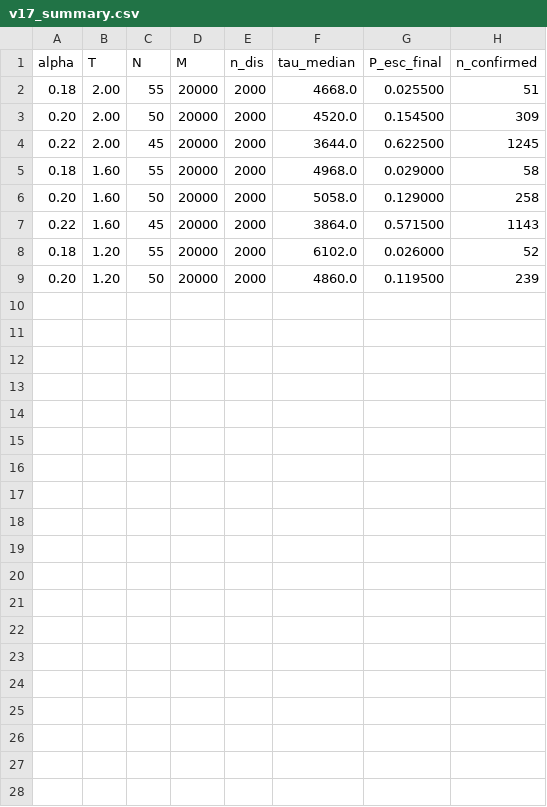
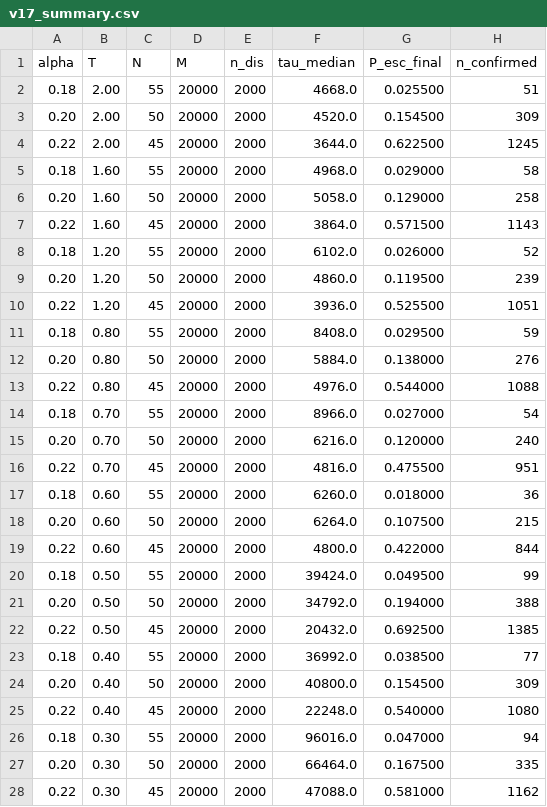
Before and after one commit to epolyach/DenseAM-GPU, a CSV file: NIPS_Resilience/code/v17_summary.csv, drawn as a sheet.

```diff
--- a/NIPS_Resilience/code/v17_summary.csv
+++ b/NIPS_Resilience/code/v17_summary.csv
@@ -9 +9,20 @@ alpha,T,N,M,n_dis,tau_median,P_esc_final,n_confirmed
 0.20,1.20,50,20000,2000,4860.0,0.119500,239
+0.22,1.20,45,20000,2000,3936.0,0.525500,1051
+0.18,0.80,55,20000,2000,8408.0,0.029500,59
+0.20,0.80,50,20000,2000,5884.0,0.138000,276
+0.22,0.80,45,20000,2000,4976.0,0.544000,1088
+0.18,0.70,55,20000,2000,8966.0,0.027000,54
+0.20,0.70,50,20000,2000,6216.0,0.120000,240
+0.22,0.70,45,20000,2000,4816.0,0.475500,951
+0.18,0.60,55,20000,2000,6260.0,0.018000,36
+0.20,0.60,50,20000,2000,6264.0,0.107500,215
+0.22,0.60,45,20000,2000,4800.0,0.422000,844
+0.18,0.50,55,20000,2000,39424.0,0.049500,99
+0.20,0.50,50,20000,2000,34792.0,0.194000,388
+0.22,0.50,45,20000,2000,20432.0,0.692500,1385
+0.18,0.40,55,20000,2000,36992.0,0.038500,77
+0.20,0.40,50,20000,2000,40800.0,0.154500,309
+0.22,0.40,45,20000,2000,22248.0,0.540000,1080
+0.18,0.30,55,20000,2000,96016.0,0.047000,94
+0.20,0.30,50,20000,2000,66464.0,0.167500,335
+0.22,0.30,45,20000,2000,47088.0,0.581000,1162
```
Also changed, not shown: 20 other files.
